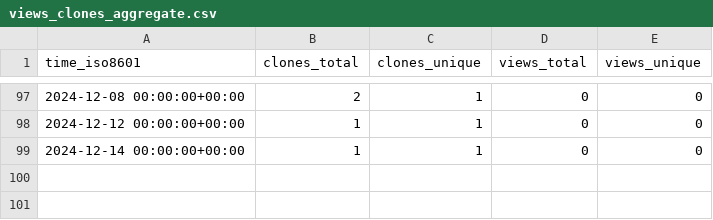
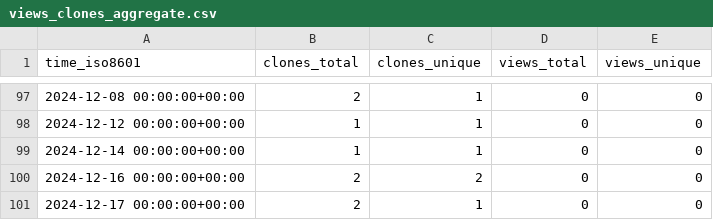
Before and after one commit to KajaBraz/EURO2020-PerformanceAnalysis, a CSV file: KajaBraz/FootballCompetitionsStats/ghrs-data/views_clones_aggregate.csv, drawn as a sheet; only a part is shown, gaps mark what is left out; the diff names each change by its address in the sheet, - before the commit and + after, or states it on an @@ line.

```diff
--- a/KajaBraz/FootballCompetitionsStats/ghrs-data/views_clones_aggregate.csv
+++ b/KajaBraz/FootballCompetitionsStats/ghrs-data/views_clones_aggregate.csv
+row 100: 2024-12-16 00:00:00+00:00 | 2 | 2 | 0 | 0
+row 101: 2024-12-17 00:00:00+00:00 | 2 | 1 | 0 | 0
```
Also changed, not shown: 1 other file.
